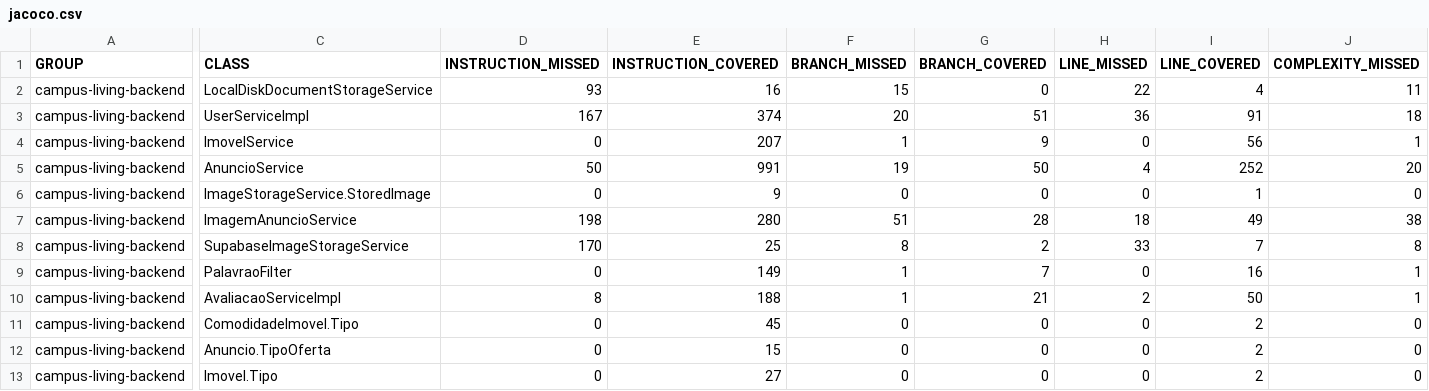
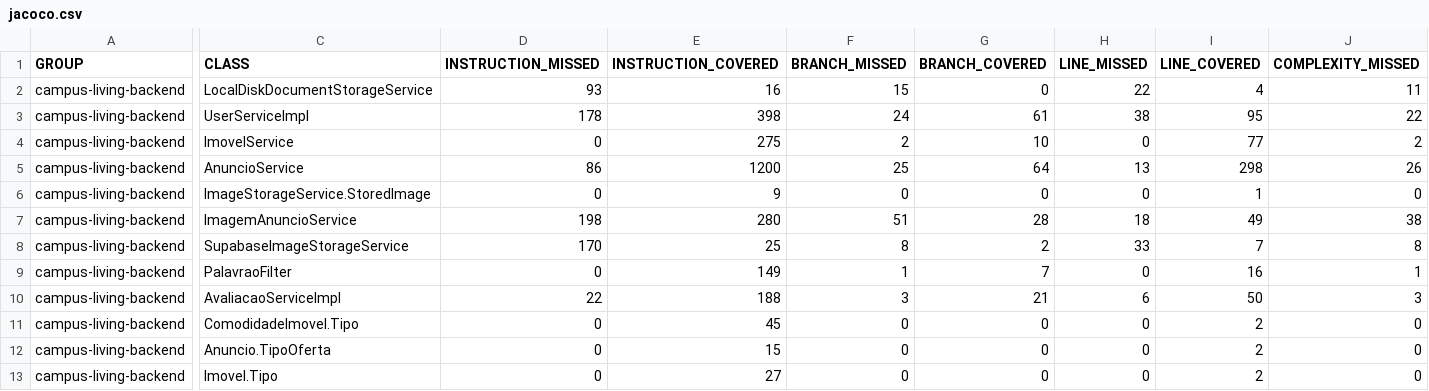
Before and after one commit to DevBrunoUchoa/projeto-es-sistema-imobiliario, a CSV file: docs/entrega3/jacoco.csv, drawn as a sheet; only a part is shown, gaps mark what is left out; the diff covers the shown part only; the diff names each change by its address in the sheet, - before the commit and + after, or states it on an @@ line.

```diff
--- a/docs/entrega3/jacoco.csv
+++ b/docs/entrega3/jacoco.csv
-D3 (INSTRUCTION_MISSED): 167
+D3 (INSTRUCTION_MISSED): 178
-E3 (INSTRUCTION_COVERED): 374
+E3 (INSTRUCTION_COVERED): 398
-F3 (BRANCH_MISSED): 20
+F3 (BRANCH_MISSED): 24
-G3 (BRANCH_COVERED): 51
+G3 (BRANCH_COVERED): 61
-H3 (LINE_MISSED): 36
+H3 (LINE_MISSED): 38
-I3 (LINE_COVERED): 91
+I3 (LINE_COVERED): 95
-J3 (COMPLEXITY_MISSED): 18
+J3 (COMPLEXITY_MISSED): 22
-E4 (INSTRUCTION_COVERED): 207
+E4 (INSTRUCTION_COVERED): 275
-F4 (BRANCH_MISSED): 1
+F4 (BRANCH_MISSED): 2
-G4 (BRANCH_COVERED): 9
+G4 (BRANCH_COVERED): 10
-I4 (LINE_COVERED): 56
+I4 (LINE_COVERED): 77
-J4 (COMPLEXITY_MISSED): 1
+J4 (COMPLEXITY_MISSED): 2
-D5 (INSTRUCTION_MISSED): 50
+D5 (INSTRUCTION_MISSED): 86
-E5 (INSTRUCTION_COVERED): 991
+E5 (INSTRUCTION_COVERED): 1200
-F5 (BRANCH_MISSED): 19
+F5 (BRANCH_MISSED): 25
-G5 (BRANCH_COVERED): 50
+G5 (BRANCH_COVERED): 64
-H5 (LINE_MISSED): 4
+H5 (LINE_MISSED): 13
-I5 (LINE_COVERED): 252
+I5 (LINE_COVERED): 298
-J5 (COMPLEXITY_MISSED): 20
+J5 (COMPLEXITY_MISSED): 26
-D10 (INSTRUCTION_MISSED): 8
+D10 (INSTRUCTION_MISSED): 22
-F10 (BRANCH_MISSED): 1
+F10 (BRANCH_MISSED): 3
-H10 (LINE_MISSED): 2
+H10 (LINE_MISSED): 6
-J10 (COMPLEXITY_MISSED): 1
+J10 (COMPLEXITY_MISSED): 3
```
Also changed, not shown: 1 added row, 1 moved row and 103 edited cells elsewhere in this file, 11 other files.
